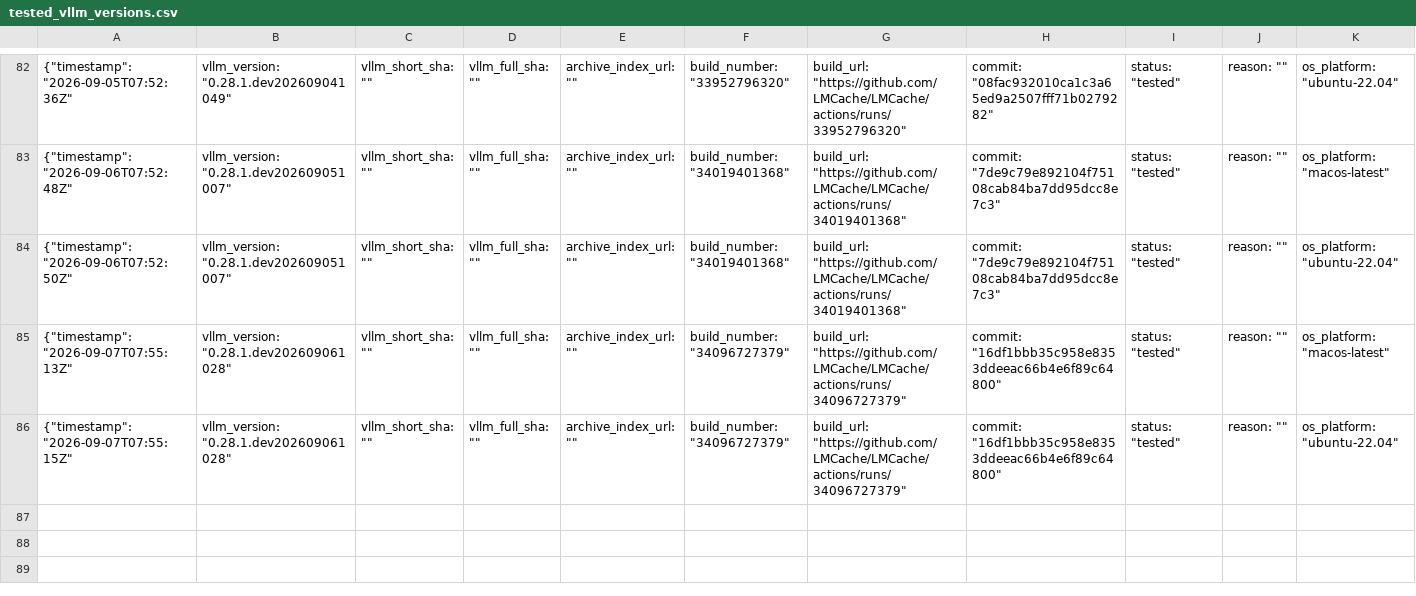
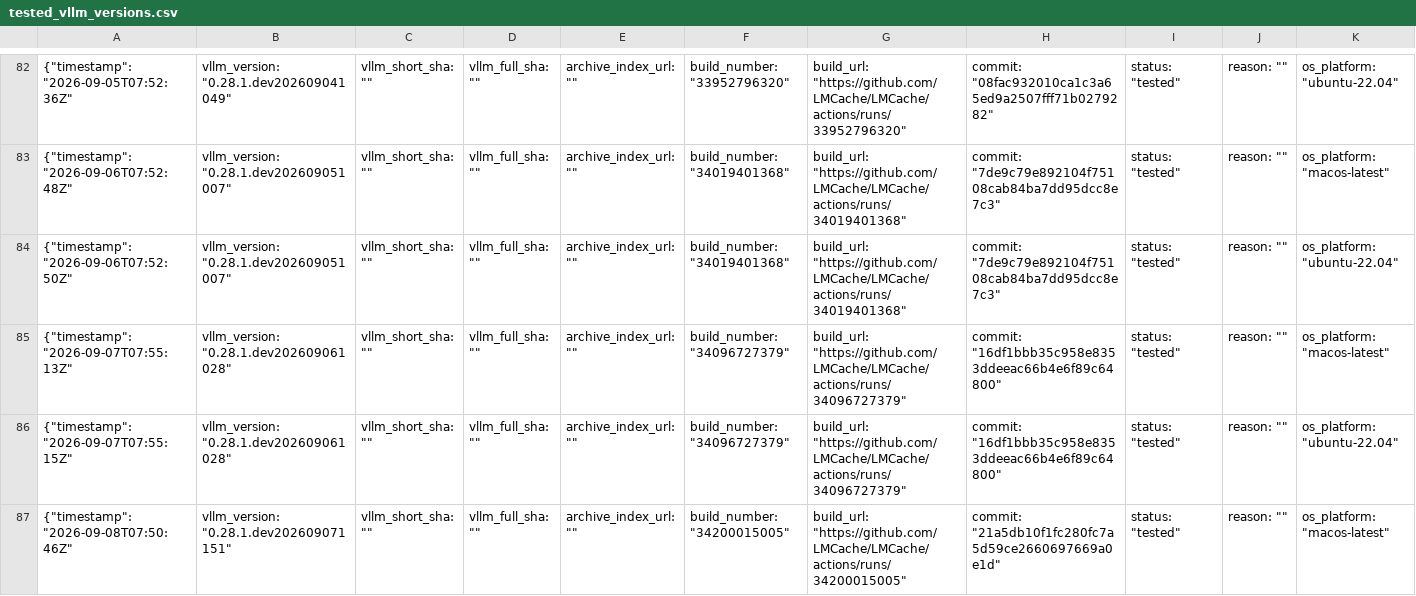
Before and after one commit to LMCache/LMCache, a CSV file: tested_vllm_versions.csv, drawn as a sheet; only a part is shown, gaps mark what is left out; rows hold the shown columns only; the diff names each change by its address in the sheet, - before the commit and + after, or states it on an @@ line.

Commit message:
Pin vLLM nightly (tested): 0.28.1.dev202609071151

```diff
--- a/tested_vllm_versions.csv
+++ b/tested_vllm_versions.csv
+row 87: {"timestamp": "2026-09-08T07:50:46Z" | vllm_version: "0.28.1.dev202609071151" | vllm_short_sha: "" | vllm_full_sha: "" | archive_index_url: "" | build_number: "34200015005" | build_url: "https://github.com/LMCache/LMCache/actions/runs/34200015005" | commit: "21a5db10f1fc280fc7a5d59ce2660697669a0e1d" | status: "tested" | reason: "" | os_platform: "macos-latest"
```
Also changed, not shown: 1 other file.
